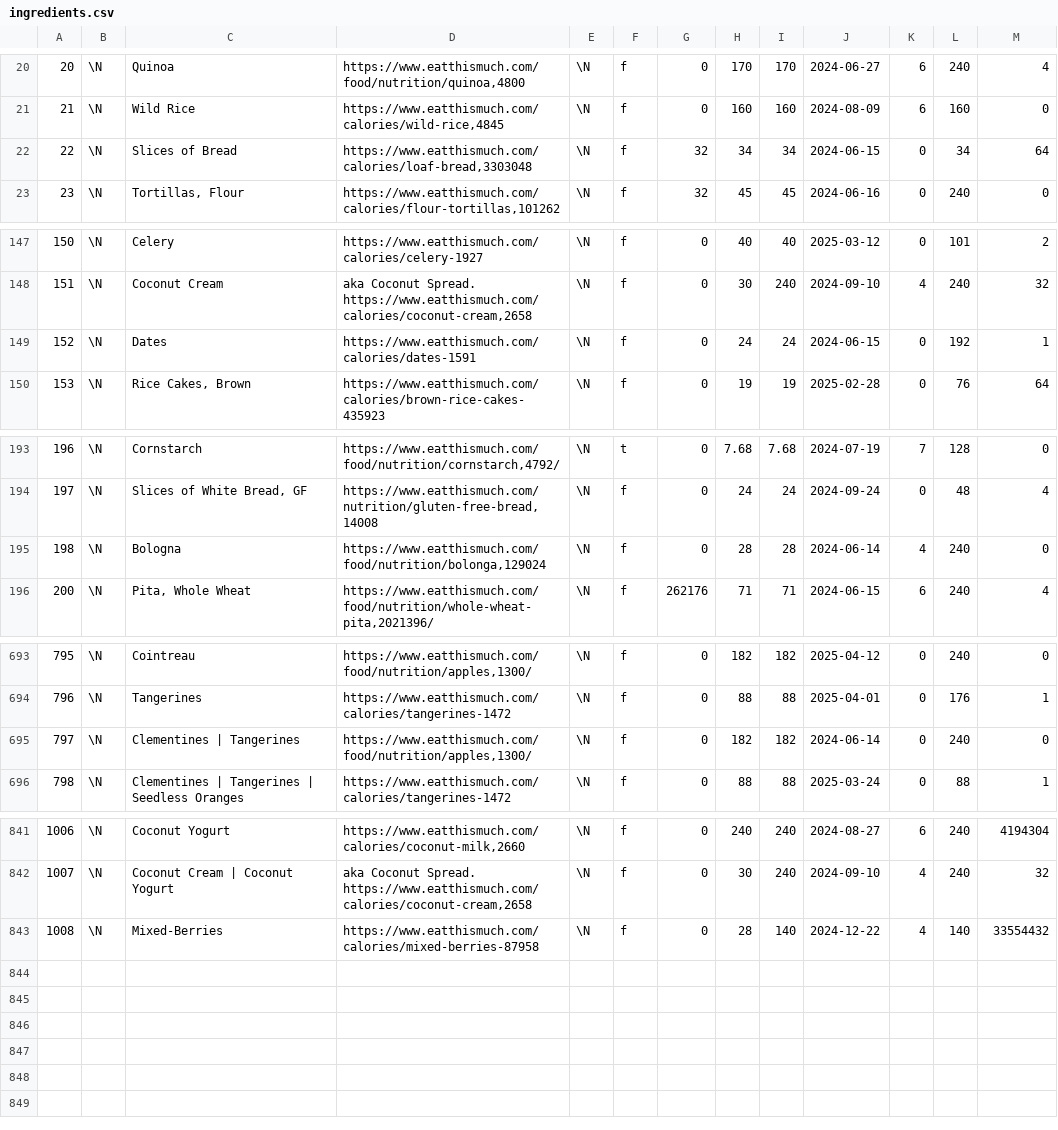
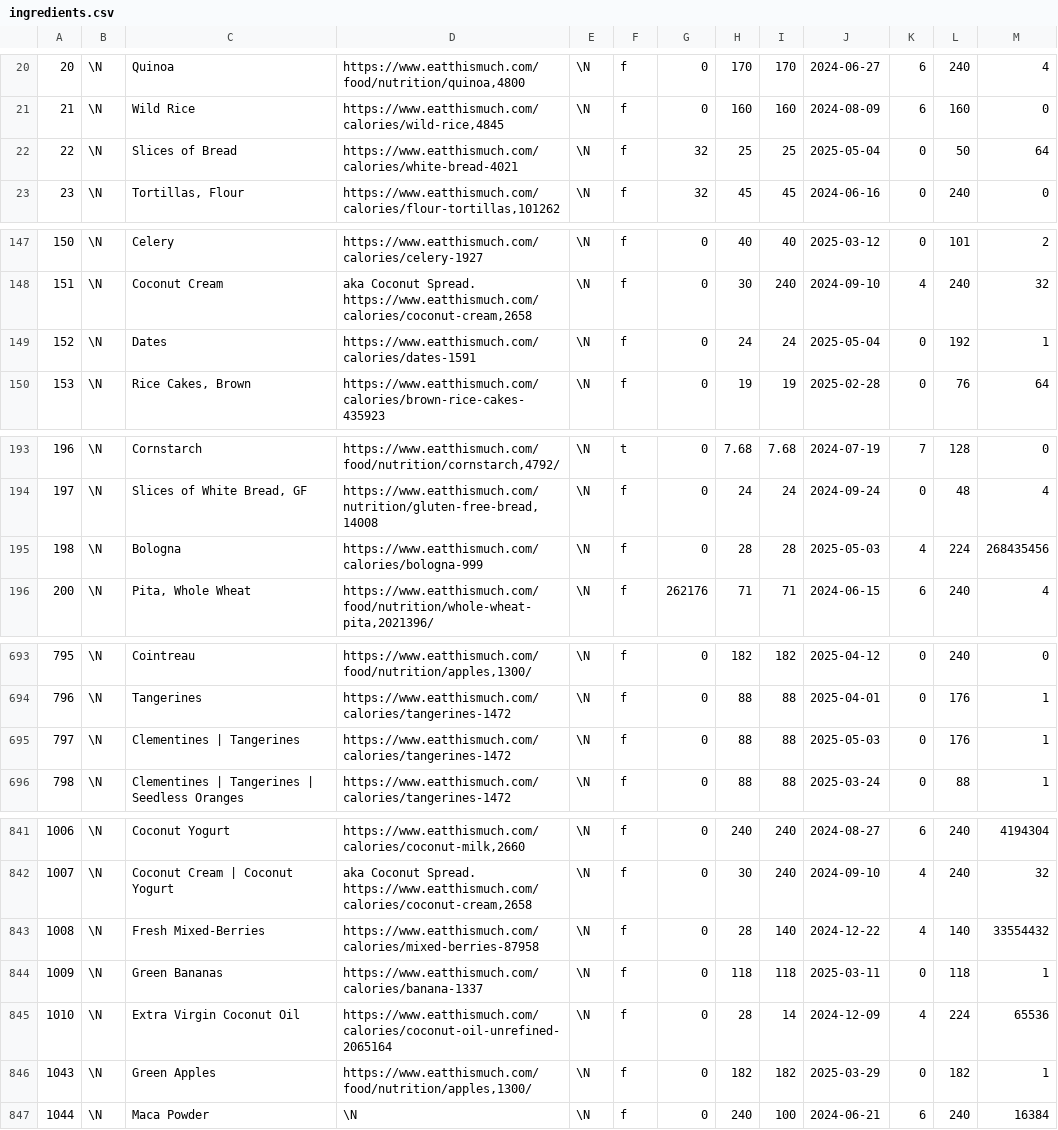
Before and after one commit to gscanlon21/a-feast-a-day, a CSV file: .backups/ingredients.csv, drawn as a sheet; only a part is shown, gaps mark what is left out; the diff covers the shown part only.

```diff
--- a/.backups/ingredients.csv
+++ b/.backups/ingredients.csv
@@ -21,3 +21,3 @@
 21	\N	Wild Rice	https://www.eatthismuch.com/calories/wild-rice,4845	\N	f	0	160	160	2024-08-09	6	160	0
-22	\N	Slices of Bread	https://www.eatthismuch.com/calories/loaf-bread,3303048	\N	f	32	34	34	2024-06-15	0	34	64
+22	\N	Slices of Bread	https://www.eatthismuch.com/calories/white-bread-4021	\N	f	32	25	25	2025-05-04	0	50	64
 23	\N	Tortillas, Flour	https://www.eatthismuch.com/calories/flour-tortillas,101262	\N	f	32	45	45	2024-06-16	0	240	0
@@ -148,3 +148,3 @@
 151	\N	Coconut Cream	aka Coconut Spread. https://www.eatthismuch.com/calories/coconut-cream,2658	\N	f	0	30	240	2024-09-10	4	240	32
-152	\N	Dates	https://www.eatthismuch.com/calories/dates-1591	\N	f	0	24	24	2024-06-15	0	192	1
+152	\N	Dates	https://www.eatthismuch.com/calories/dates-1591	\N	f	0	24	24	2025-05-04	0	192	1
 153	\N	Rice Cakes, Brown	https://www.eatthismuch.com/calories/brown-rice-cakes-435923	\N	f	0	19	19	2025-02-28	0	76	64
@@ -194,3 +194,3 @@
 197	\N	Slices of White Bread, GF	https://www.eatthismuch.com/nutrition/gluten-free-bread,14008	\N	f	0	24	24	2024-09-24	0	48	4
-198	\N	Bologna	https://www.eatthismuch.com/food/nutrition/bolonga,129024	\N	f	0	28	28	2024-06-14	4	240	0
+198	\N	Bologna	https://www.eatthismuch.com/calories/bologna-999	\N	f	0	28	28	2025-05-03	4	224	268435456
 200	\N	Pita, Whole Wheat	https://www.eatthismuch.com/food/nutrition/whole-wheat-pita,2021396/	\N	f	262176	71	71	2024-06-15	6	240	4
@@ -694,3 +694,3 @@
 796	\N	Tangerines	https://www.eatthismuch.com/calories/tangerines-1472	\N	f	0	88	88	2025-04-01	0	176	1
-797	\N	Clementines | Tangerines	https://www.eatthismuch.com/food/nutrition/apples,1300/	\N	f	0	182	182	2024-06-14	0	240	0
+797	\N	Clementines | Tangerines	https://www.eatthismuch.com/calories/tangerines-1472	\N	f	0	88	88	2025-05-03	0	176	1
 798	\N	Clementines | Tangerines | Seedless Oranges	https://www.eatthismuch.com/calories/tangerines-1472	\N	f	0	88	88	2025-03-24	0	88	1
@@ -842,2 +842,6 @@
 1007	\N	Coconut Cream | Coconut Yogurt	aka Coconut Spread. https://www.eatthismuch.com/calories/coconut-cream,2658	\N	f	0	30	240	2024-09-10	4	240	32
-1008	\N	Mixed-Berries	https://www.eatthismuch.com/calories/mixed-berries-87958	\N	f	0	28	140	2024-12-22	4	140	33554432
+1008	\N	Fresh Mixed-Berries	https://www.eatthismuch.com/calories/mixed-berries-87958	\N	f	0	28	140	2024-12-22	4	140	33554432
+1009	\N	Green Bananas	https://www.eatthismuch.com/calories/banana-1337	\N	f	0	118	118	2025-03-11	0	118	1
+1010	\N	Extra Virgin Coconut Oil	https://www.eatthismuch.com/calories/coconut-oil-unrefined-2065164	\N	f	0	28	14	2024-12-09	4	224	65536
+1043	\N	Green Apples	https://www.eatthismuch.com/food/nutrition/apples,1300/	\N	f	0	182	182	2025-03-29	0	182	1
+1044	\N	Maca Powder	\N	\N	f	0	240	100	2024-06-21	6	240	16384
```
Also changed, not shown: 2 edited cells elsewhere in this file, .backups/recipes.csv, 17 other files.
